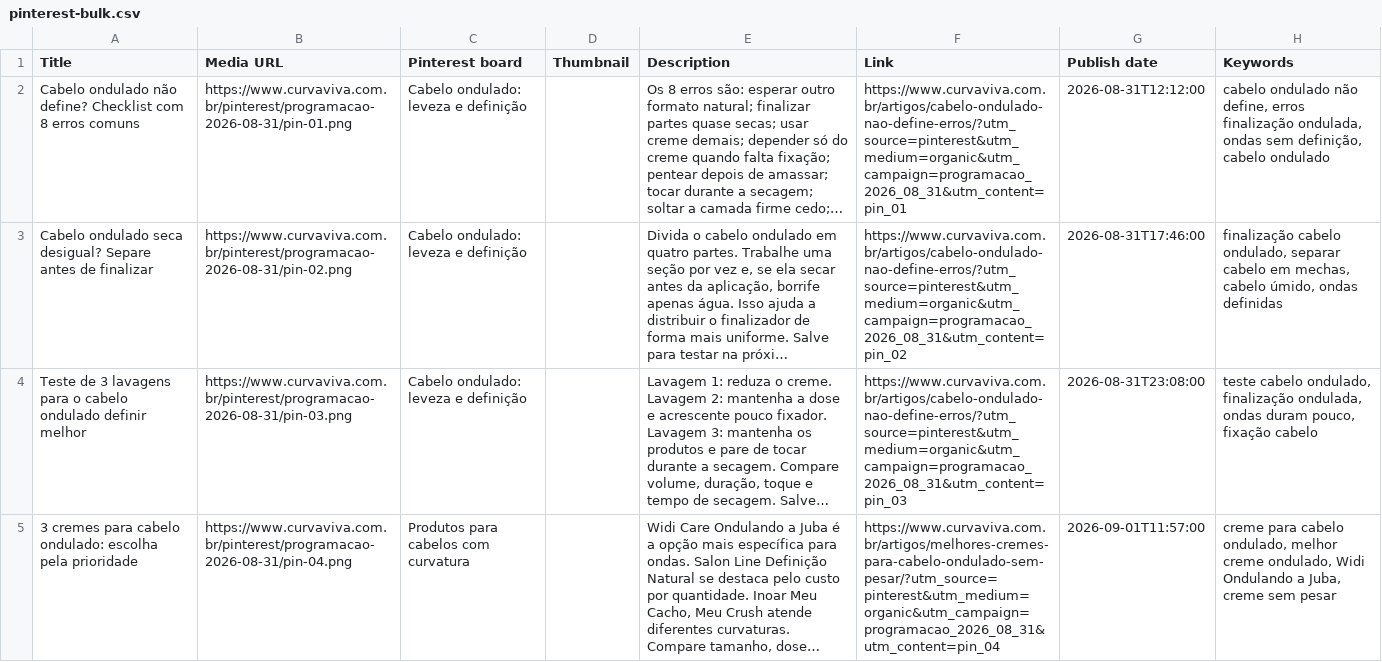
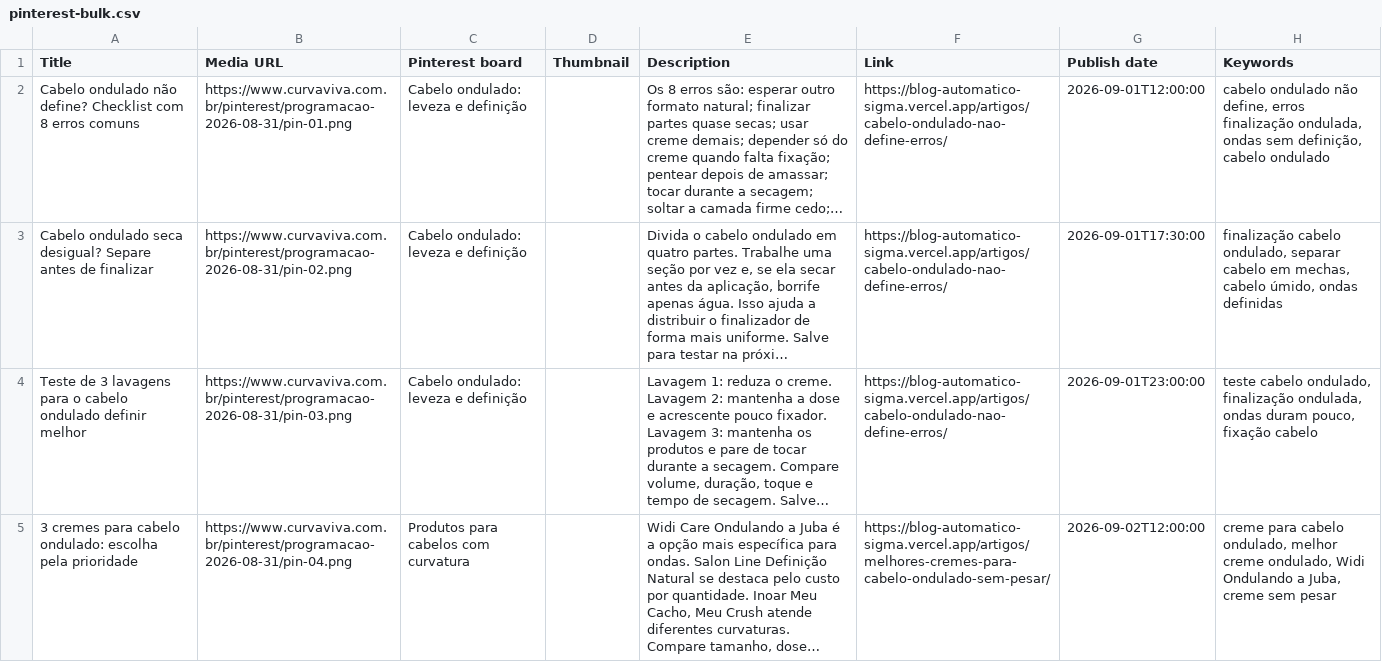
Before and after one commit to renanmendest-dotcom/BlogAutomatico, a CSV file: midia-social/pinterest/programacao-2026-08-31/pinterest-bulk.csv, drawn as a sheet; only a part is shown; long unchanged cells end in …; the diff covers the shown part only; the diff names each change by its address in the sheet, - before the commit and + after, or states it on an @@ line.

```diff
--- a/midia-social/pinterest/programacao-2026-08-31/pinterest-bulk.csv
+++ b/midia-social/pinterest/programacao-2026-08-31/pinterest-bulk.csv
-F2 (Link): https://www.curvaviva.com.br/artigos/cabelo-ondulado-nao-define-erros/?utm_source=pinterest&utm_medium=organic&utm_campaign=programacao_2026_08_31&utm_content=pin_01
+F2 (Link): https://blog-automatico-sigma.vercel.app/artigos/cabelo-ondulado-nao-define-erros/
-G2 (Publish date): 2026-08-31T12:12:00
+G2 (Publish date): 2026-09-01T12:00:00
-F3 (Link): https://www.curvaviva.com.br/artigos/cabelo-ondulado-nao-define-erros/?utm_source=pinterest&utm_medium=organic&utm_campaign=programacao_2026_08_31&utm_content=pin_02
+F3 (Link): https://blog-automatico-sigma.vercel.app/artigos/cabelo-ondulado-nao-define-erros/
-G3 (Publish date): 2026-08-31T17:46:00
+G3 (Publish date): 2026-09-01T17:30:00
-F4 (Link): https://www.curvaviva.com.br/artigos/cabelo-ondulado-nao-define-erros/?utm_source=pinterest&utm_medium=organic&utm_campaign=programacao_2026_08_31&utm_content=pin_03
+F4 (Link): https://blog-automatico-sigma.vercel.app/artigos/cabelo-ondulado-nao-define-erros/
-G4 (Publish date): 2026-08-31T23:08:00
+G4 (Publish date): 2026-09-01T23:00:00
-F5 (Link): https://www.curvaviva.com.br/artigos/melhores-cremes-para-cabelo-ondulado-sem-pesar/?utm_source=pinterest&utm_medium=organic&utm_campaign=programacao_2026_08_31&utm_content=pin_04
+F5 (Link): https://blog-automatico-sigma.vercel.app/artigos/melhores-cremes-para-cabelo-ondulado-sem-pesar/
-G5 (Publish date): 2026-09-01T11:57:00
+G5 (Publish date): 2026-09-02T12:00:00
```
Also changed, not shown: 34 edited cells elsewhere in this file, 6 other files.
